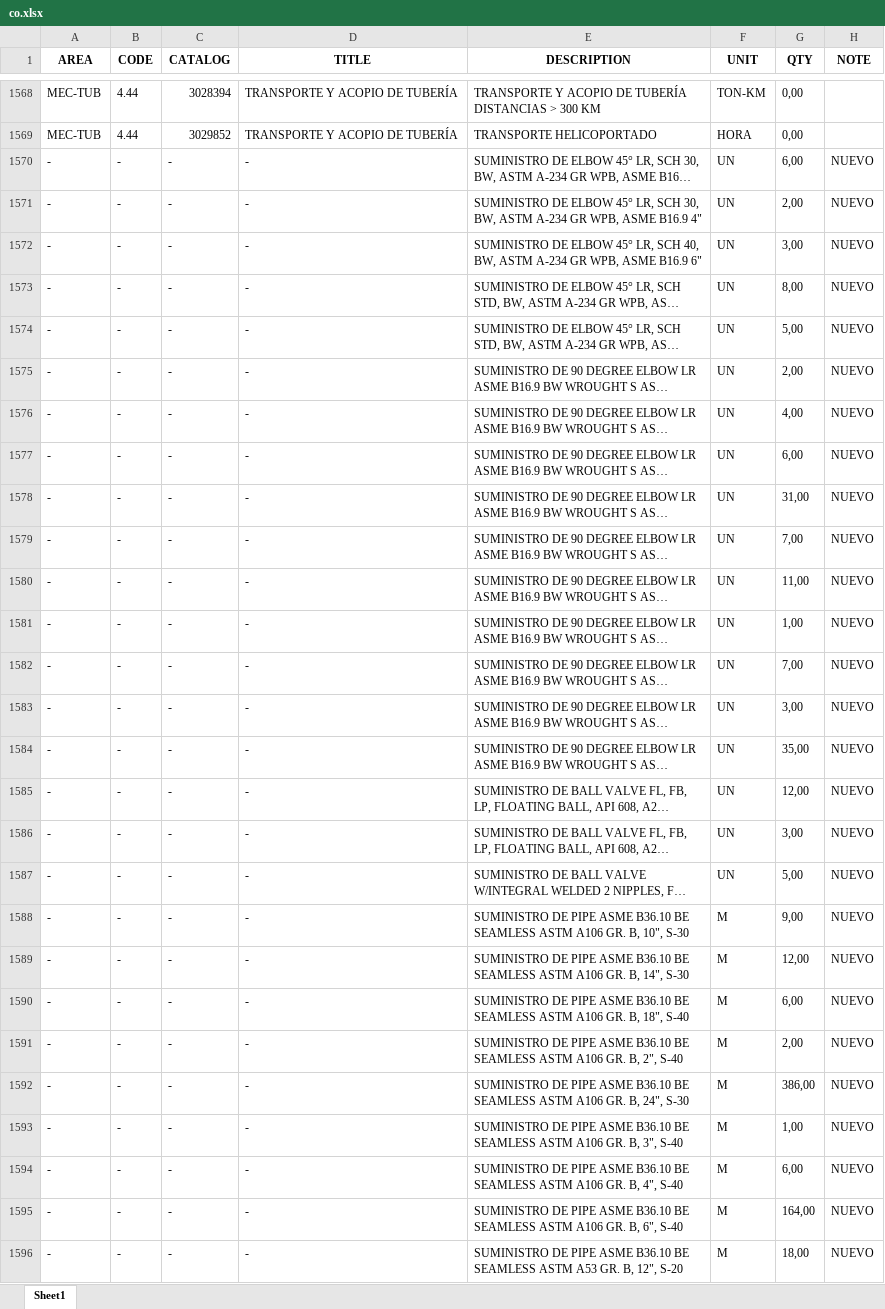
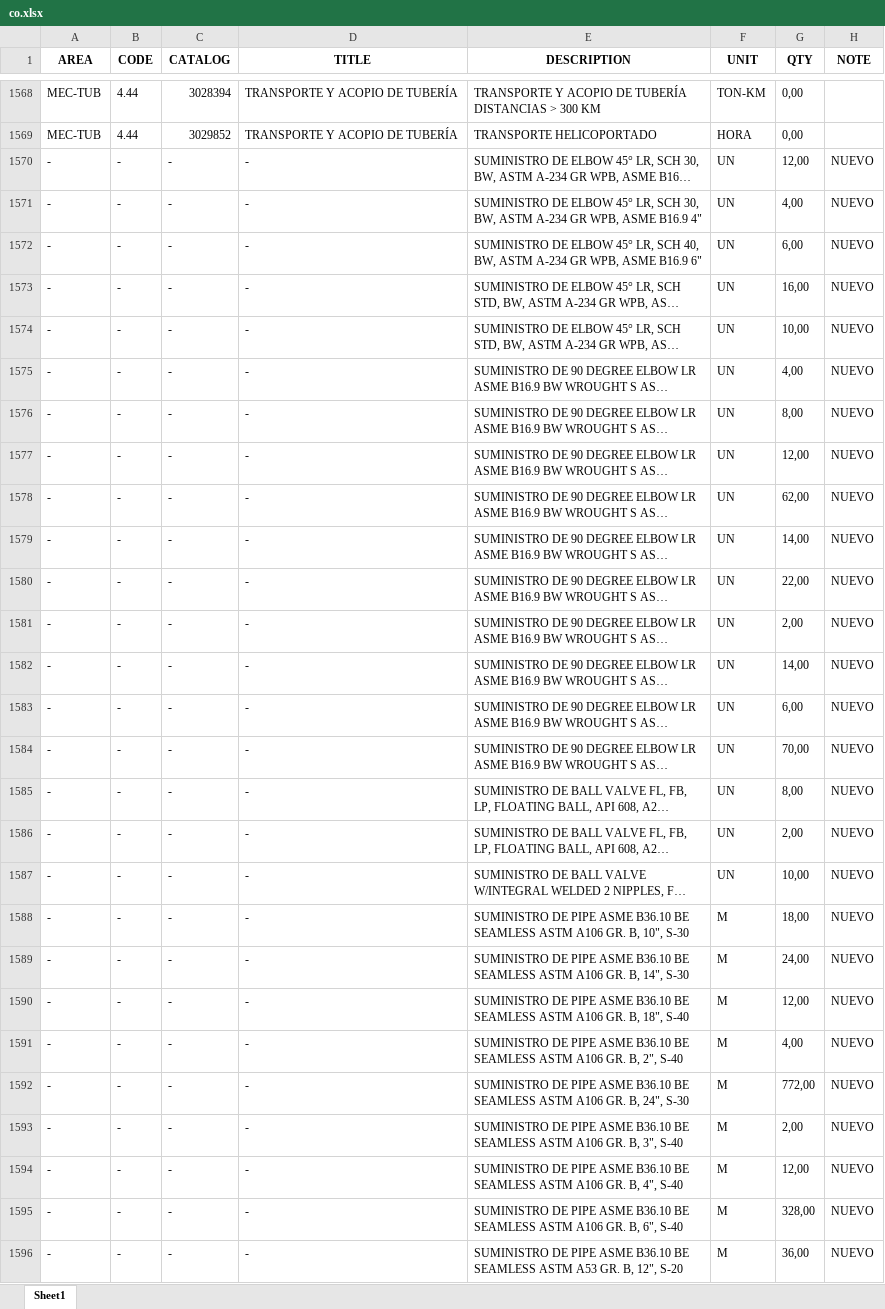
Before and after one commit to cdvalenzuelas/kent, an Excel workbook: output/co.xlsx, sheet Sheet1, drawn as a sheet; only a part is shown, gaps mark what is left out; long unchanged cells end in …; values as stored, in another font and other column widths than the file's, no borders; the diff covers the shown part only; the diff names each change by its address in the sheet, - before the commit and + after, or states it on an @@ line.

```diff
--- a/output/co.xlsx (sheet Sheet1)
+++ b/output/co.xlsx (sheet Sheet1)
-G1570 (QTY): 6,00
+G1570 (QTY): 12,00
-G1571 (QTY): 2,00
+G1571 (QTY): 4,00
-G1572 (QTY): 3,00
+G1572 (QTY): 6,00
-G1573 (QTY): 8,00
+G1573 (QTY): 16,00
-G1574 (QTY): 5,00
+G1574 (QTY): 10,00
-G1575 (QTY): 2,00
+G1575 (QTY): 4,00
-G1576 (QTY): 4,00
+G1576 (QTY): 8,00
-G1577 (QTY): 6,00
+G1577 (QTY): 12,00
-G1578 (QTY): 31,00
+G1578 (QTY): 62,00
-G1579 (QTY): 7,00
+G1579 (QTY): 14,00
-G1580 (QTY): 11,00
+G1580 (QTY): 22,00
-G1581 (QTY): 1,00
+G1581 (QTY): 2,00
-G1582 (QTY): 7,00
+G1582 (QTY): 14,00
-G1583 (QTY): 3,00
+G1583 (QTY): 6,00
-G1584 (QTY): 35,00
+G1584 (QTY): 70,00
-G1585 (QTY): 12,00
+G1585 (QTY): 8,00
-G1586 (QTY): 3,00
+G1586 (QTY): 2,00
-G1587 (QTY): 5,00
+G1587 (QTY): 10,00
-G1588 (QTY): 9,00
+G1588 (QTY): 18,00
-G1589 (QTY): 12,00
+G1589 (QTY): 24,00
-G1590 (QTY): 6,00
+G1590 (QTY): 12,00
-G1591 (QTY): 2,00
+G1591 (QTY): 4,00
-G1592 (QTY): 386,00
+G1592 (QTY): 772,00
-G1593 (QTY): 1,00
+G1593 (QTY): 2,00
-G1594 (QTY): 6,00
+G1594 (QTY): 12,00
-G1595 (QTY): 164,00
+G1595 (QTY): 328,00
-G1596 (QTY): 18,00
+G1596 (QTY): 36,00
```
Also changed, not shown: 166 edited cells elsewhere in this sheet, inputs/bom_fixed.xlsx, output/hd.xlsx, 19 other files.
